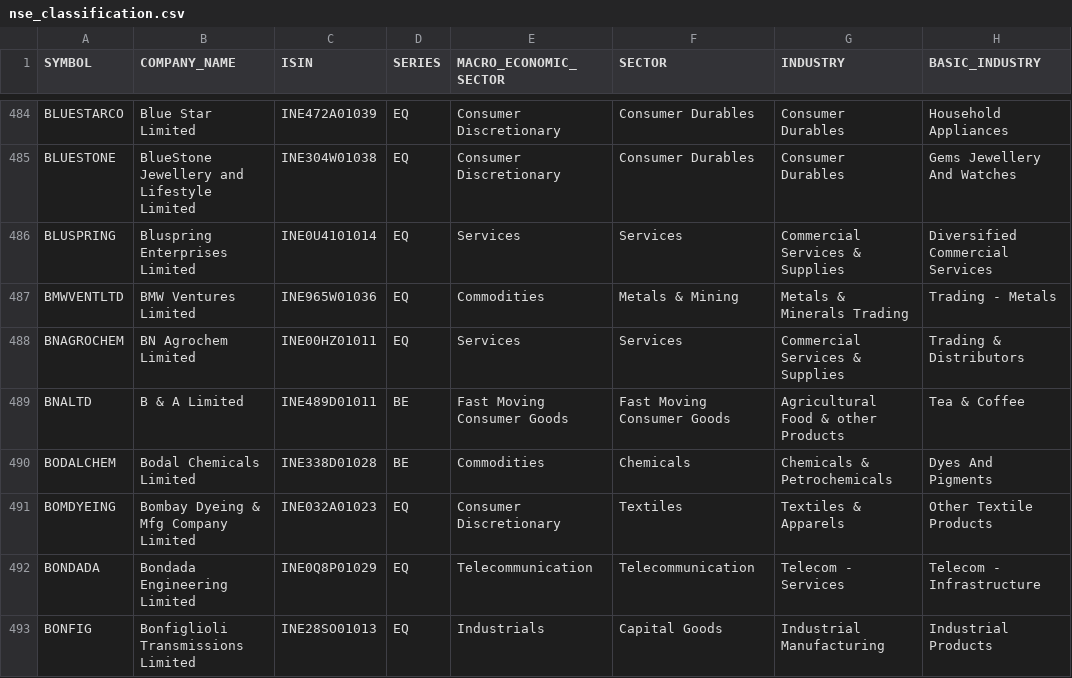
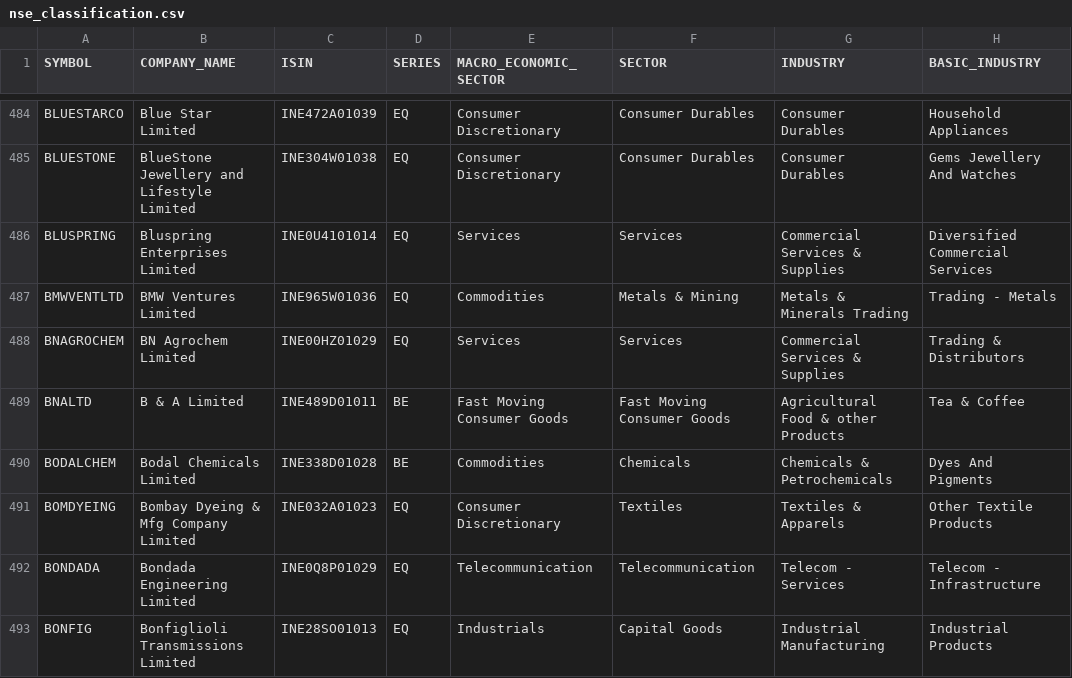
Before and after one commit to VarunNeel/alphatrace-feed, a CSV file: fundamentals/nse_classification.csv, drawn as a sheet; only a part is shown, gaps mark what is left out; the diff names each change by its address in the sheet, - before the commit and + after, or states it on an @@ line.

```diff
--- a/fundamentals/nse_classification.csv
+++ b/fundamentals/nse_classification.csv
-C488 (ISIN): INE00HZ01011
+C488 (ISIN): INE00HZ01029
```
Also changed, not shown: ohlcv/new/NEW_OHLCV.csv.
